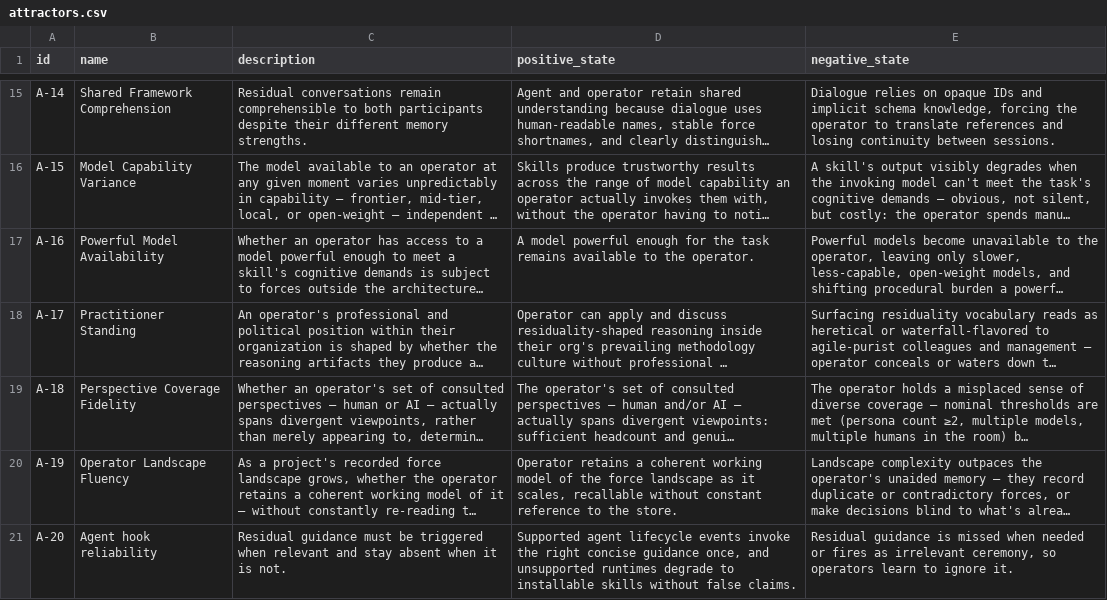
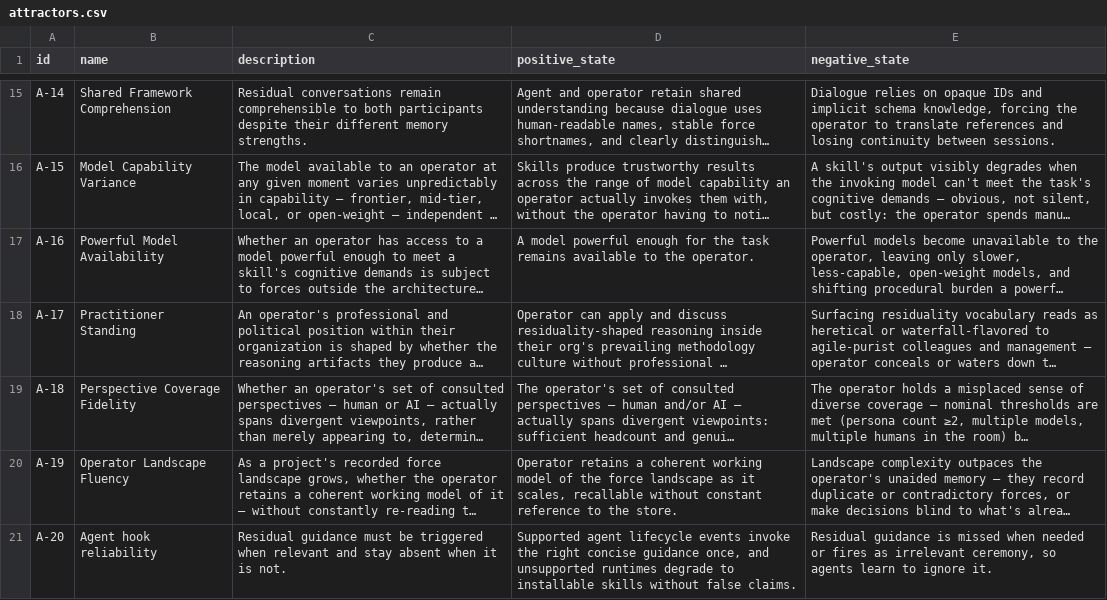
Before and after one commit to mikenrafter/residual, a CSV file: residual/attractors.csv, drawn as a sheet; only a part is shown, gaps mark what is left out; long unchanged cells end in …; the diff names each change by its address in the sheet, - before the commit and + after, or states it on an @@ line.

Commit message:
skills-guru: A-20: correct agent hook reliability wording

```diff
--- a/residual/attractors.csv
+++ b/residual/attractors.csv
-E21 (negative_state): …ceremony, so operators learn to…
+E21 (negative_state): …ceremony, so agents learn to…
```
Also changed, not shown: 1 other file.
